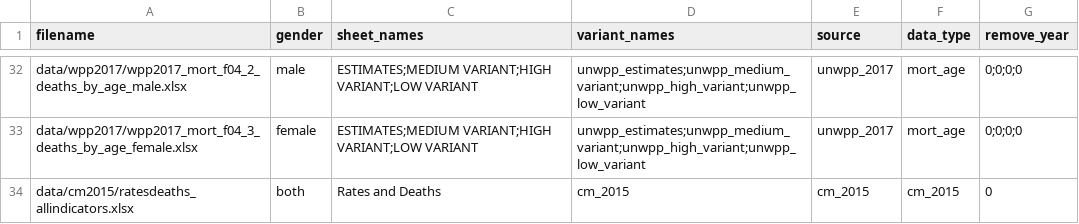
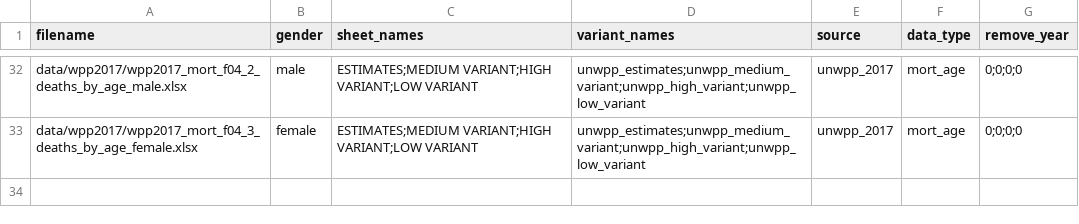
Before and after one commit to vimc/montagu-demography, a CSV file: meta/process.csv, drawn as a sheet; only a part is shown, gaps mark what is left out.

```diff
--- a/meta/process.csv
+++ b/meta/process.csv
@@ -33,2 +33 @@
 "data/wpp2017/wpp2017_mort_f04_3_deaths_by_age_female.xlsx","female","ESTIMATES;MEDIUM VARIANT;HIGH VARIANT;LOW VARIANT","unwpp_estimates;unwpp_medium_variant;unwpp_high_variant;unwpp_low_variant","unwpp_2017","mort_age","0;0;0;0"
-"data/cm2015/ratesdeaths_allindicators.xlsx","both","Rates and Deaths","cm_2015","cm_2015","cm_2015","0"
```
Also changed, not shown: meta/demographic_source.csv, meta/demographic_statistic_type.csv, 5 other files.
